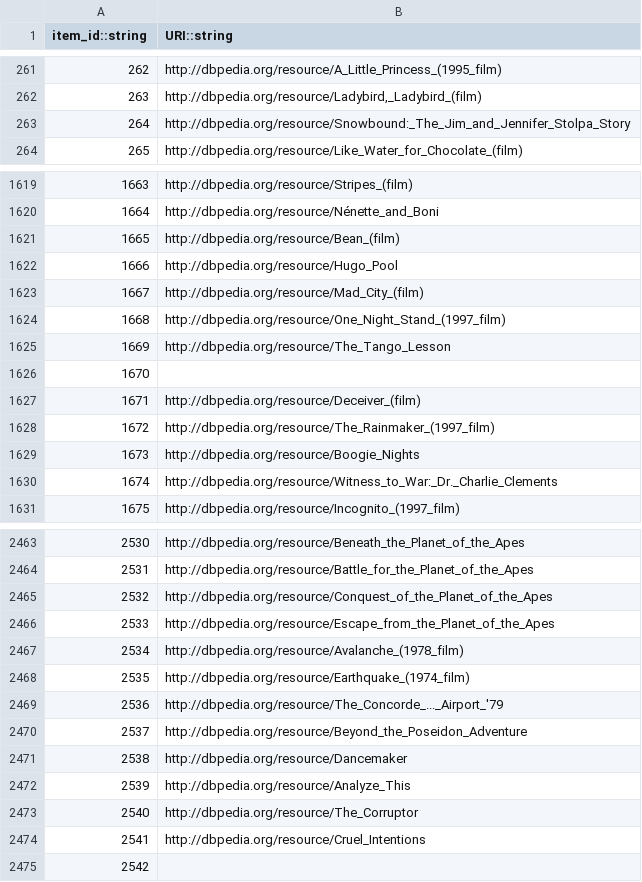
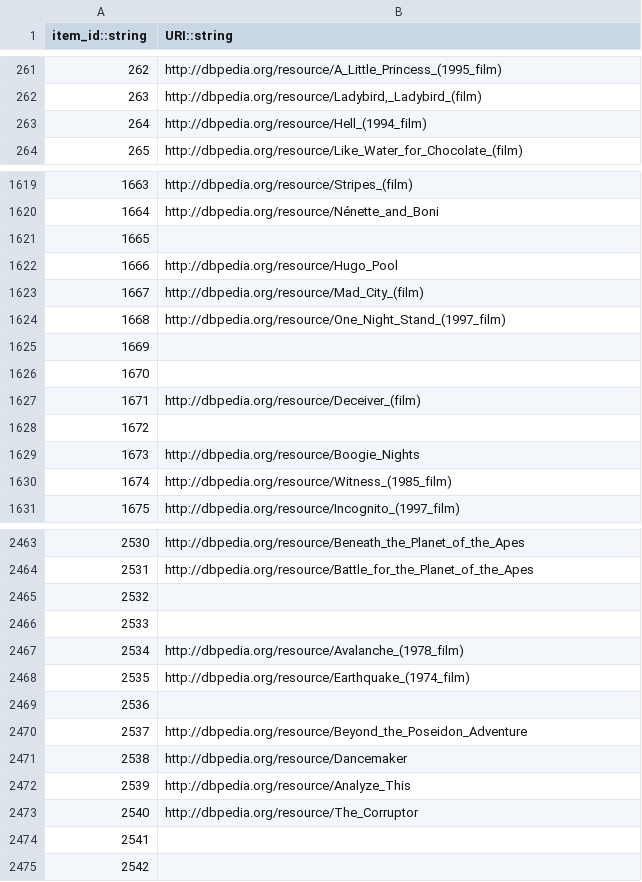
Before and after one commit to AKSW/frankgraphbench, a CSV file: datasets/ml-1m/processed/map.csv, drawn as a sheet; only a part is shown, gaps mark what is left out; the diff covers the shown part only.

```diff
--- a/datasets/ml-1m/processed/map.csv
+++ b/datasets/ml-1m/processed/map.csv
@@ -262,3 +262,3 @@ item_id::string,URI::string
 263,"http://dbpedia.org/resource/Ladybird,_Ladybird_(film)"
-264,http://dbpedia.org/resource/Snowbound:_The_Jim_and_Jennifer_Stolpa_Story
+264,http://dbpedia.org/resource/Hell_(1994_film)
 265,http://dbpedia.org/resource/Like_Water_for_Chocolate_(film)
@@ -1620,3 +1620,3 @@ item_id::string,URI::string
 1664,http://dbpedia.org/resource/Nénette_and_Boni
-1665,http://dbpedia.org/resource/Bean_(film)
+1665,
 1666,http://dbpedia.org/resource/Hugo_Pool
@@ -1624,8 +1624,8 @@ item_id::string,URI::string
 1668,http://dbpedia.org/resource/One_Night_Stand_(1997_film)
-1669,http://dbpedia.org/resource/The_Tango_Lesson
+1669,
 1670,
 1671,http://dbpedia.org/resource/Deceiver_(film)
-1672,http://dbpedia.org/resource/The_Rainmaker_(1997_film)
+1672,
 1673,http://dbpedia.org/resource/Boogie_Nights
-1674,http://dbpedia.org/resource/Witness_to_War:_Dr._Charlie_Clements
+1674,http://dbpedia.org/resource/Witness_(1985_film)
 1675,http://dbpedia.org/resource/Incognito_(1997_film)
@@ -2464,7 +2464,7 @@ item_id::string,URI::string
 2531,http://dbpedia.org/resource/Battle_for_the_Planet_of_the_Apes
-2532,http://dbpedia.org/resource/Conquest_of_the_Planet_of_the_Apes
-2533,http://dbpedia.org/resource/Escape_from_the_Planet_of_the_Apes
+2532,
+2533,
 2534,http://dbpedia.org/resource/Avalanche_(1978_film)
 2535,http://dbpedia.org/resource/Earthquake_(1974_film)
-2536,http://dbpedia.org/resource/The_Concorde_..._Airport_'79
+2536,
 2537,http://dbpedia.org/resource/Beyond_the_Poseidon_Adventure
@@ -2473,3 +2473,3 @@ item_id::string,URI::string
 2540,http://dbpedia.org/resource/The_Corruptor
-2541,http://dbpedia.org/resource/Cruel_Intentions
+2541,
 2542,
```
Also changed, not shown: 93 edited cells elsewhere in this file, 2 other files.
